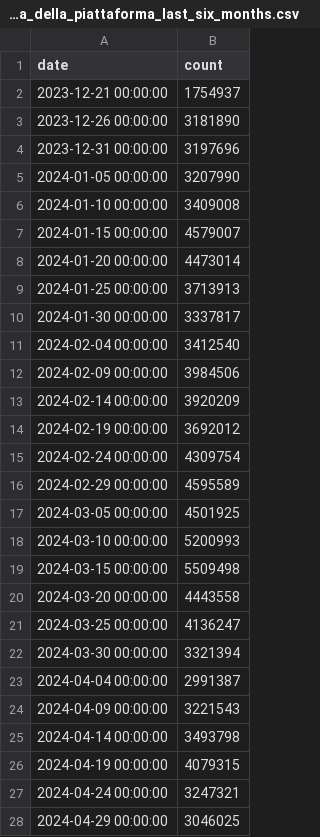
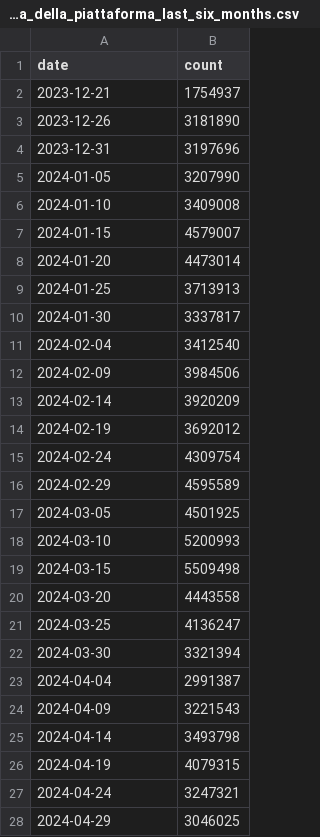
Before and after one commit to MiriamCrudeliniACN/pdnd_opendata, a CSV file: data/attivita_della_piattaforma_last_six_months.csv, drawn as a sheet; only a part is shown; the diff covers the shown part only.

Commit message:
Update data/attivita_della_piattaforma_last_six_months.csv

```diff
--- a/data/attivita_della_piattaforma_last_six_months.csv
+++ b/data/attivita_della_piattaforma_last_six_months.csv
@@ -1,28 +1,28 @@
 date,count
-2023-12-21 00:00:00,1754937
-2023-12-26 00:00:00,3181890
-2023-12-31 00:00:00,3197696
-2024-01-05 00:00:00,3207990
-2024-01-10 00:00:00,3409008
-2024-01-15 00:00:00,4579007
-2024-01-20 00:00:00,4473014
-2024-01-25 00:00:00,3713913
-2024-01-30 00:00:00,3337817
-2024-02-04 00:00:00,3412540
-2024-02-09 00:00:00,3984506
-2024-02-14 00:00:00,3920209
-2024-02-19 00:00:00,3692012
-2024-02-24 00:00:00,4309754
-2024-02-29 00:00:00,4595589
-2024-03-05 00:00:00,4501925
-2024-03-10 00:00:00,5200993
-2024-03-15 00:00:00,5509498
-2024-03-20 00:00:00,4443558
-2024-03-25 00:00:00,4136247
-2024-03-30 00:00:00,3321394
-2024-04-04 00:00:00,2991387
-2024-04-09 00:00:00,3221543
-2024-04-14 00:00:00,3493798
-2024-04-19 00:00:00,4079315
-2024-04-24 00:00:00,3247321
-2024-04-29 00:00:00,3046025
+2023-12-21,1754937
+2023-12-26,3181890
+2023-12-31,3197696
+2024-01-05,3207990
+2024-01-10,3409008
+2024-01-15,4579007
+2024-01-20,4473014
+2024-01-25,3713913
+2024-01-30,3337817
+2024-02-04,3412540
+2024-02-09,3984506
+2024-02-14,3920209
+2024-02-19,3692012
+2024-02-24,4309754
+2024-02-29,4595589
+2024-03-05,4501925
+2024-03-10,5200993
+2024-03-15,5509498
+2024-03-20,4443558
+2024-03-25,4136247
+2024-03-30,3321394
+2024-04-04,2991387
+2024-04-09,3221543
+2024-04-14,3493798
+2024-04-19,4079315
+2024-04-24,3247321
+2024-04-29,3046025
```
Also changed, not shown: 10 edited cells elsewhere in this file.
